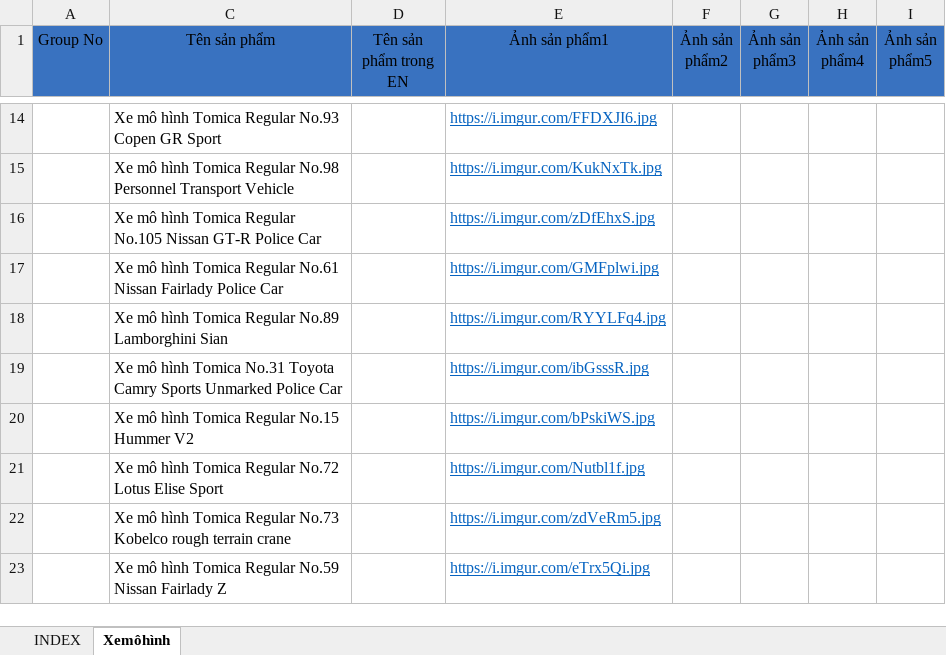
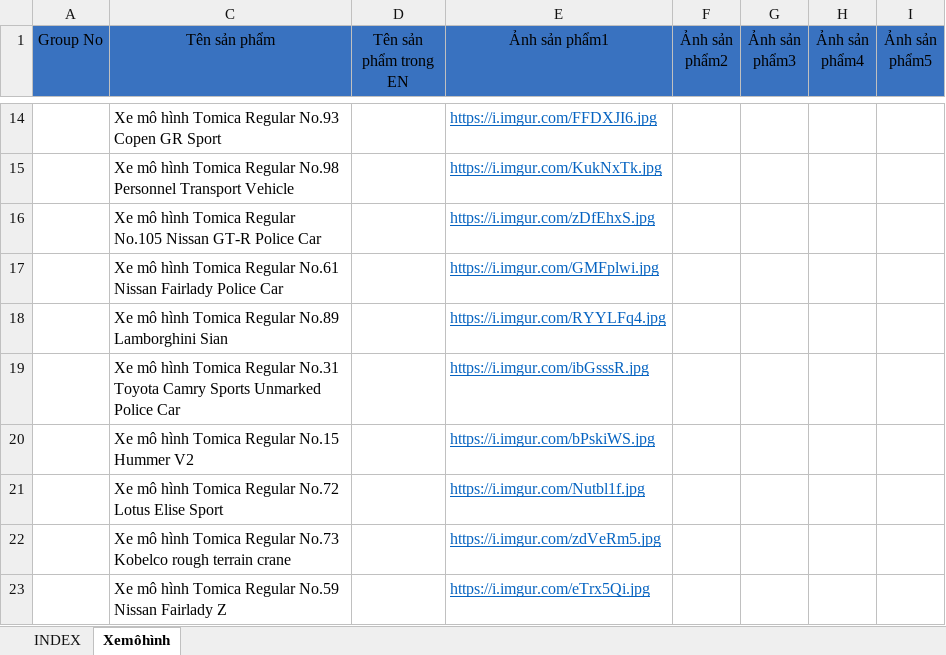
Before and after one commit to ng0cduy/bash-script, an Excel workbook: phase/tmc_img/file hàng loat/tmc_laz_2.xlsx, sheet Xemôhình, drawn as a sheet; only a part is shown, gaps mark what is left out; values as stored, in another font and other column widths than the file's, no borders; the diff names each change by its address in the sheet, - before the commit and + after, or states it on an @@ line.

```diff
--- a/phase/tmc_img/file hàng loat/tmc_laz_2.xlsx (sheet Xemôhình)
+++ b/phase/tmc_img/file hàng loat/tmc_laz_2.xlsx (sheet Xemôhình)
-C19 (Tên sản phẩm): …hình Tomica No.31 Toyota…
+C19 (Tên sản phẩm): …hình Tomica Regular No.31 Toyota…
```
Also changed, not shown: 10 other files.
